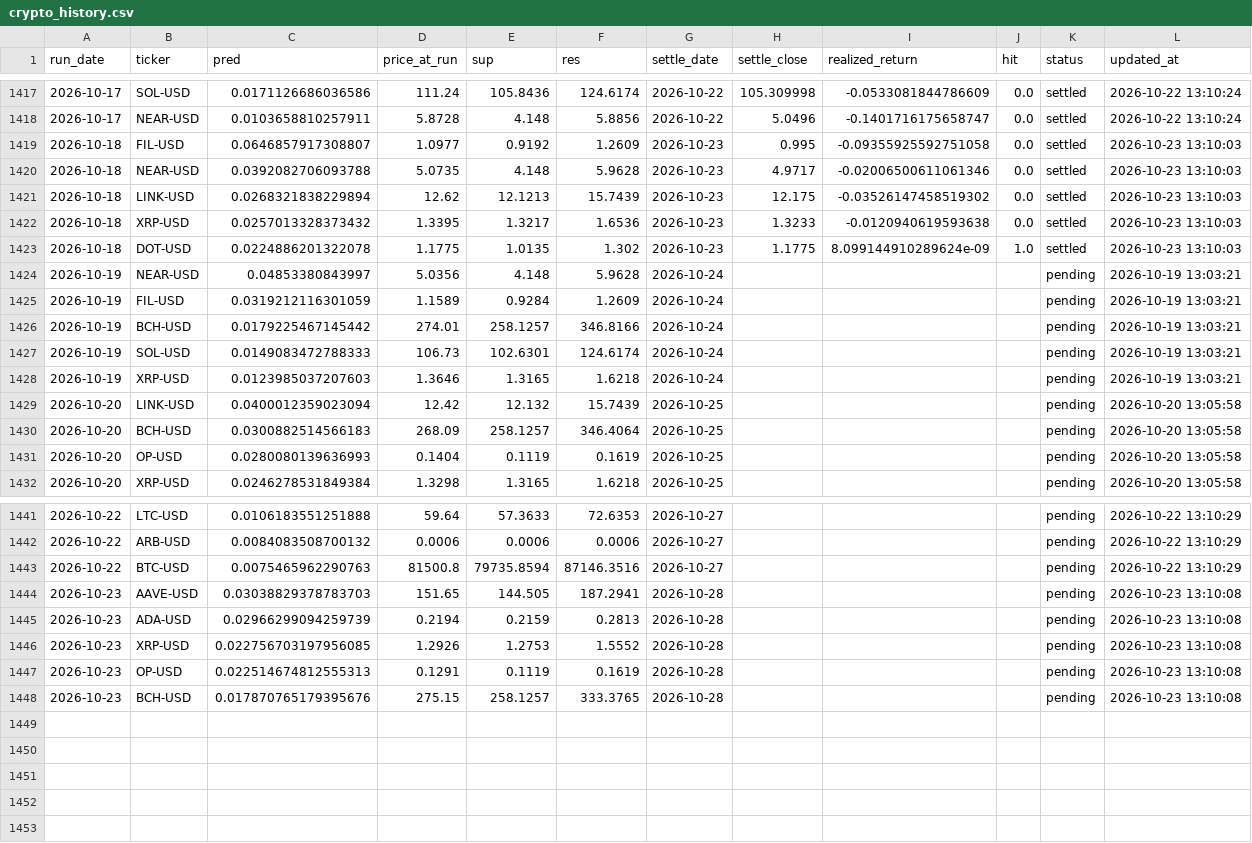
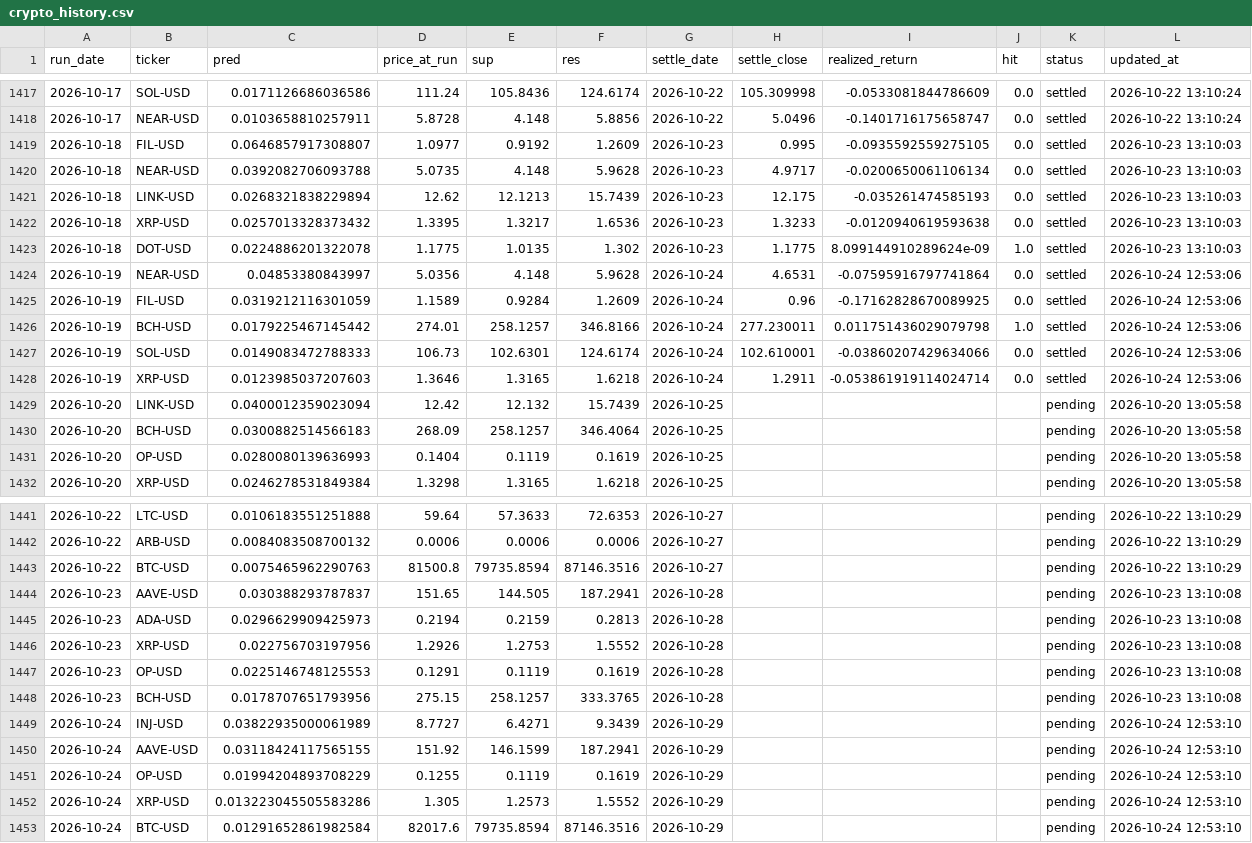
Before and after one commit to chehao0221/crypto-ai-forecast, a CSV file: crypto_history.csv, drawn as a sheet; only a part is shown, gaps mark what is left out.

```diff
--- a/crypto_history.csv
+++ b/crypto_history.csv
@@ -1418,12 +1418,12 @@ run_date,ticker,pred,price_at_run,sup,res,settle_date,settle_close,realized_retu
 2026-10-17,NEAR-USD,0.0103658810257911,5.8728,4.148,5.8856,2026-10-22,5.0496,-0.1401716175658747,0.0,settled,2026-10-22 13:10:24
-2026-10-18,FIL-USD,0.0646857917308807,1.0977,0.9192,1.2609,2026-10-23,0.995,-0.09355925592751058,0.0,settled,2026-10-23 13:10:03
-2026-10-18,NEAR-USD,0.0392082706093788,5.0735,4.148,5.9628,2026-10-23,4.9717,-0.02006500611061346,0.0,settled,2026-10-23 13:10:03
-2026-10-18,LINK-USD,0.0268321838229894,12.62,12.1213,15.7439,2026-10-23,12.175,-0.03526147458519302,0.0,settled,2026-10-23 13:10:03
+2026-10-18,FIL-USD,0.0646857917308807,1.0977,0.9192,1.2609,2026-10-23,0.995,-0.0935592559275105,0.0,settled,2026-10-23 13:10:03
+2026-10-18,NEAR-USD,0.0392082706093788,5.0735,4.148,5.9628,2026-10-23,4.9717,-0.0200650061106134,0.0,settled,2026-10-23 13:10:03
+2026-10-18,LINK-USD,0.0268321838229894,12.62,12.1213,15.7439,2026-10-23,12.175,-0.035261474585193,0.0,settled,2026-10-23 13:10:03
 2026-10-18,XRP-USD,0.0257013328373432,1.3395,1.3217,1.6536,2026-10-23,1.3233,-0.0120940619593638,0.0,settled,2026-10-23 13:10:03
 2026-10-18,DOT-USD,0.0224886201322078,1.1775,1.0135,1.302,2026-10-23,1.1775,8.099144910289624e-09,1.0,settled,2026-10-23 13:10:03
-2026-10-19,NEAR-USD,0.04853380843997,5.0356,4.148,5.9628,2026-10-24,,,,pending,2026-10-19 13:03:21
-2026-10-19,FIL-USD,0.0319212116301059,1.1589,0.9284,1.2609,2026-10-24,,,,pending,2026-10-19 13:03:21
-2026-10-19,BCH-USD,0.0179225467145442,274.01,258.1257,346.8166,2026-10-24,,,,pending,2026-10-19 13:03:21
-2026-10-19,SOL-USD,0.0149083472788333,106.73,102.6301,124.6174,2026-10-24,,,,pending,2026-10-19 13:03:21
-2026-10-19,XRP-USD,0.0123985037207603,1.3646,1.3165,1.6218,2026-10-24,,,,pending,2026-10-19 13:03:21
+2026-10-19,NEAR-USD,0.04853380843997,5.0356,4.148,5.9628,2026-10-24,4.6531,-0.07595916797741864,0.0,settled,2026-10-24 12:53:06
+2026-10-19,FIL-USD,0.0319212116301059,1.1589,0.9284,1.2609,2026-10-24,0.96,-0.17162828670089925,0.0,settled,2026-10-24 12:53:06
+2026-10-19,BCH-USD,0.0179225467145442,274.01,258.1257,346.8166,2026-10-24,277.230011,0.011751436029079798,1.0,settled,2026-10-24 12:53:06
+2026-10-19,SOL-USD,0.0149083472788333,106.73,102.6301,124.6174,2026-10-24,102.610001,-0.03860207429634066,0.0,settled,2026-10-24 12:53:06
+2026-10-19,XRP-USD,0.0123985037207603,1.3646,1.3165,1.6218,2026-10-24,1.2911,-0.053861919114024714,0.0,settled,2026-10-24 12:53:06
 2026-10-20,LINK-USD,0.0400012359023094,12.42,12.132,15.7439,2026-10-25,,,,pending,2026-10-20 13:05:58
@@ -1443,6 +1443,11 @@ run_date,ticker,pred,price_at_run,sup,res,settle_date,settle_close,realized_retu
 2026-10-22,BTC-USD,0.0075465962290763,81500.8,79735.8594,87146.3516,2026-10-27,,,,pending,2026-10-22 13:10:29
-2026-10-23,AAVE-USD,0.03038829378783703,151.65,144.505,187.2941,2026-10-28,,,,pending,2026-10-23 13:10:08
-2026-10-23,ADA-USD,0.02966299094259739,0.2194,0.2159,0.2813,2026-10-28,,,,pending,2026-10-23 13:10:08
-2026-10-23,XRP-USD,0.022756703197956085,1.2926,1.2753,1.5552,2026-10-28,,,,pending,2026-10-23 13:10:08
-2026-10-23,OP-USD,0.022514674812555313,0.1291,0.1119,0.1619,2026-10-28,,,,pending,2026-10-23 13:10:08
-2026-10-23,BCH-USD,0.017870765179395676,275.15,258.1257,333.3765,2026-10-28,,,,pending,2026-10-23 13:10:08
+2026-10-23,AAVE-USD,0.030388293787837,151.65,144.505,187.2941,2026-10-28,,,,pending,2026-10-23 13:10:08
+2026-10-23,ADA-USD,0.0296629909425973,0.2194,0.2159,0.2813,2026-10-28,,,,pending,2026-10-23 13:10:08
+2026-10-23,XRP-USD,0.022756703197956,1.2926,1.2753,1.5552,2026-10-28,,,,pending,2026-10-23 13:10:08
+2026-10-23,OP-USD,0.0225146748125553,0.1291,0.1119,0.1619,2026-10-28,,,,pending,2026-10-23 13:10:08
+2026-10-23,BCH-USD,0.0178707651793956,275.15,258.1257,333.3765,2026-10-28,,,,pending,2026-10-23 13:10:08
+2026-10-24,INJ-USD,0.03822935000061989,8.7727,6.4271,9.3439,2026-10-29,,,,pending,2026-10-24 12:53:10
+2026-10-24,AAVE-USD,0.03118424117565155,151.92,146.1599,187.2941,2026-10-29,,,,pending,2026-10-24 12:53:10
+2026-10-24,OP-USD,0.01994204893708229,0.1255,0.1119,0.1619,2026-10-29,,,,pending,2026-10-24 12:53:10
+2026-10-24,XRP-USD,0.013223045505583286,1.305,1.2573,1.5552,2026-10-29,,,,pending,2026-10-24 12:53:10
+2026-10-24,BTC-USD,0.01291652861982584,82017.6,79735.8594,87146.3516,2026-10-29,,,,pending,2026-10-24 12:53:10
```
